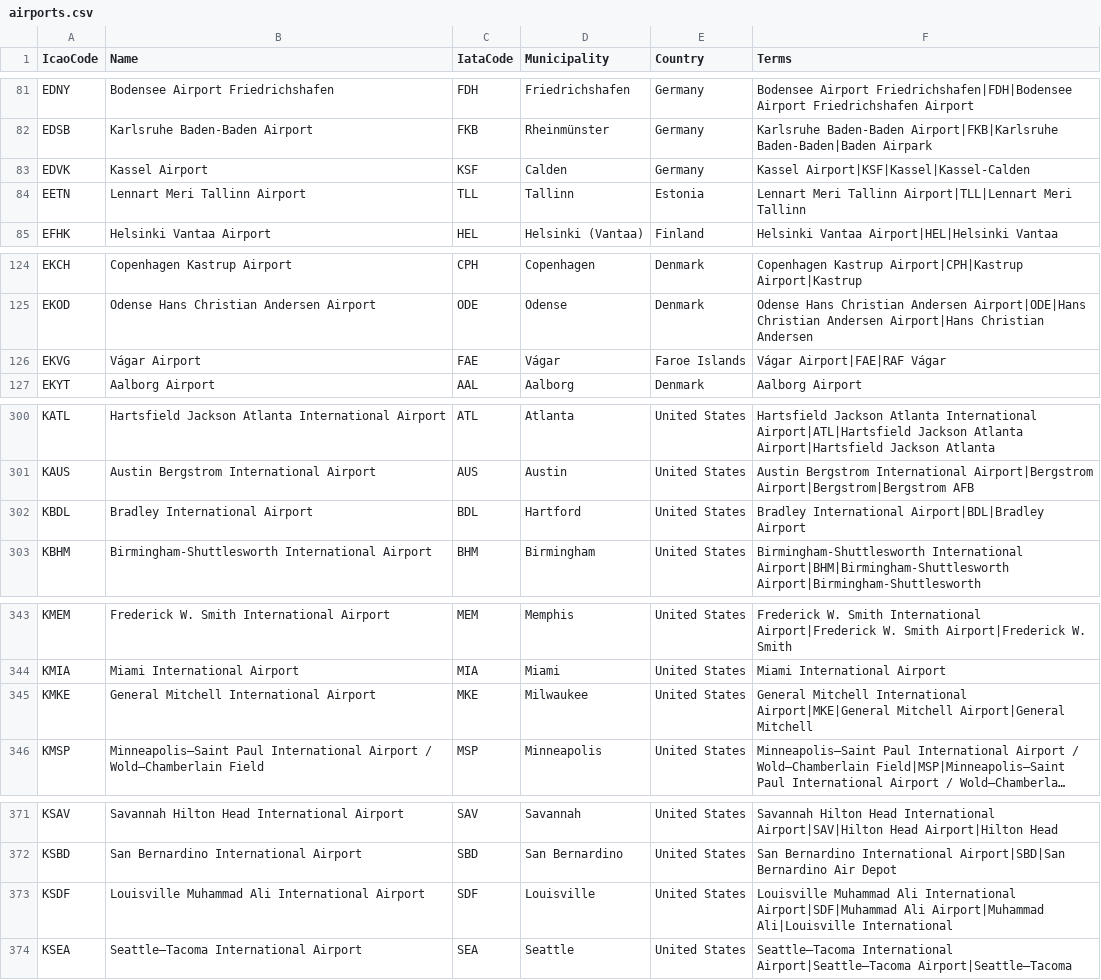
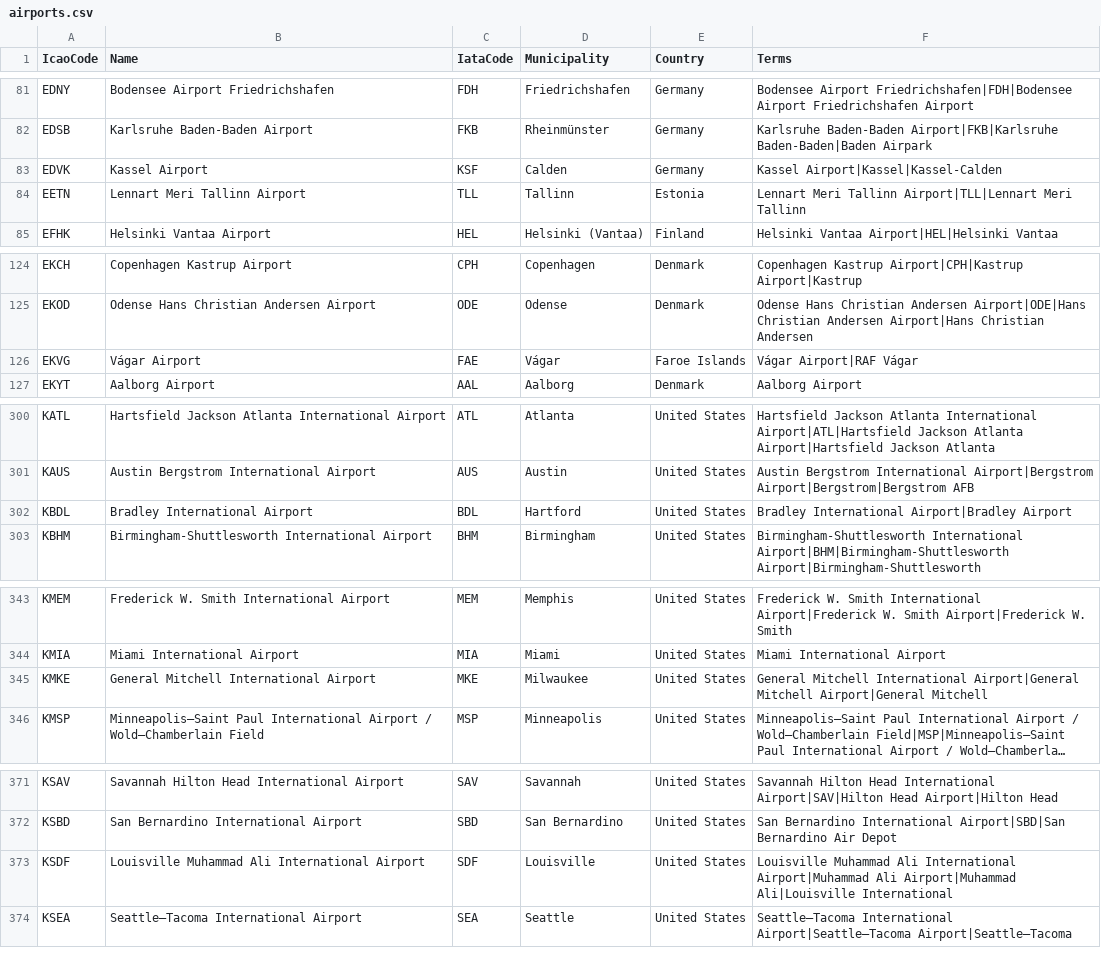
Before and after one commit to curiosity-ai/aviation-intelligence-demo, a CSV file: data/reference/airports.csv, drawn as a sheet; only a part is shown, gaps mark what is left out; long unchanged cells end in …; the diff covers the shown part only; the diff names each change by its address in the sheet, - before the commit and + after, or states it on an @@ line.

```diff
--- a/data/reference/airports.csv
+++ b/data/reference/airports.csv
-F83 (Terms): Kassel Airport|KSF|Kassel|Kassel-Calden
+F83 (Terms): Kassel Airport|Kassel|Kassel-Calden
-F126 (Terms): Vágar Airport|FAE|RAF Vágar
+F126 (Terms): Vágar Airport|RAF Vágar
-F302 (Terms): Bradley International Airport|BDL|Bradley Airport
+F302 (Terms): Bradley International Airport|Bradley Airport
-F345 (Terms): …Mitchell International Airport|MKE|General Mitchell Airport|General…
+F345 (Terms): …Mitchell International Airport|General Mitchell Airport|General…
-F373 (Terms): …Ali International Airport|SDF|Muhammad Ali Airport|Muhammad…
+F373 (Terms): …Ali International Airport|Muhammad Ali Airport|Muhammad…
```
Also changed, not shown: 2 edited cells elsewhere in this file, data/reference/aircraft.csv, data/reference/engines.csv, 3 other files.
